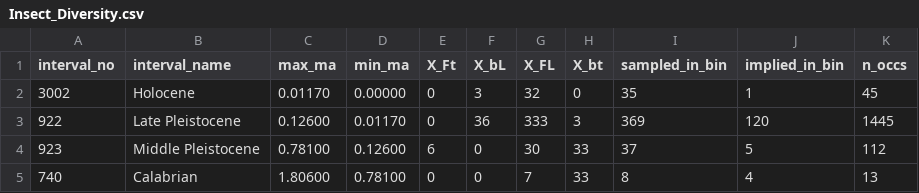
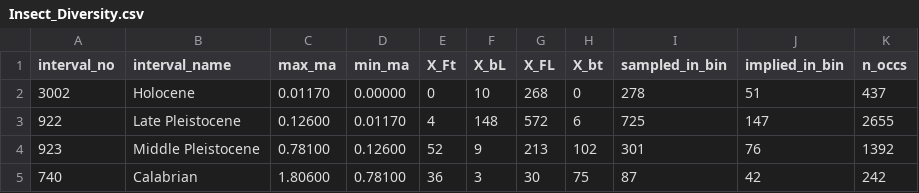
Before and after one commit to nghiapham1026/Mammal-Diversification, a CSV file: data/processed/taxon/Insect_Diversity.csv, drawn as a sheet; only a part is shown; the diff covers the shown part only.

Commit message:
Model Biodiversity over Time, modify dataset to include global population

```diff
--- a/data/processed/taxon/Insect_Diversity.csv
+++ b/data/processed/taxon/Insect_Diversity.csv
@@ -1,5 +1,5 @@
 "interval_no","interval_name","max_ma","min_ma","X_Ft","X_bL","X_FL","X_bt","sampled_in_bin","implied_in_bin","n_occs"
-"3002","Holocene","0.01170","0.00000","0","3","32","0","35","1","45"
-"922","Late Pleistocene","0.12600","0.01170","0","36","333","3","369","120","1445"
-"923","Middle Pleistocene","0.78100","0.12600","6","0","30","33","37","5","112"
-"740","Calabrian","1.80600","0.78100","0","0","7","33","8","4","13"
+"3002","Holocene","0.01170","0.00000","0","10","268","0","278","51","437"
+"922","Late Pleistocene","0.12600","0.01170","4","148","572","6","725","147","2655"
+"923","Middle Pleistocene","0.78100","0.12600","52","9","213","102","301","76","1392"
+"740","Calabrian","1.80600","0.78100","36","3","30","75","87","42","242"
```
Also changed, not shown: 112 edited cells elsewhere in this file, data/processed/taxon/Amphibian_Diversity.csv, data/processed/taxon/Mammal_Diversity.csv, 6 other files.
